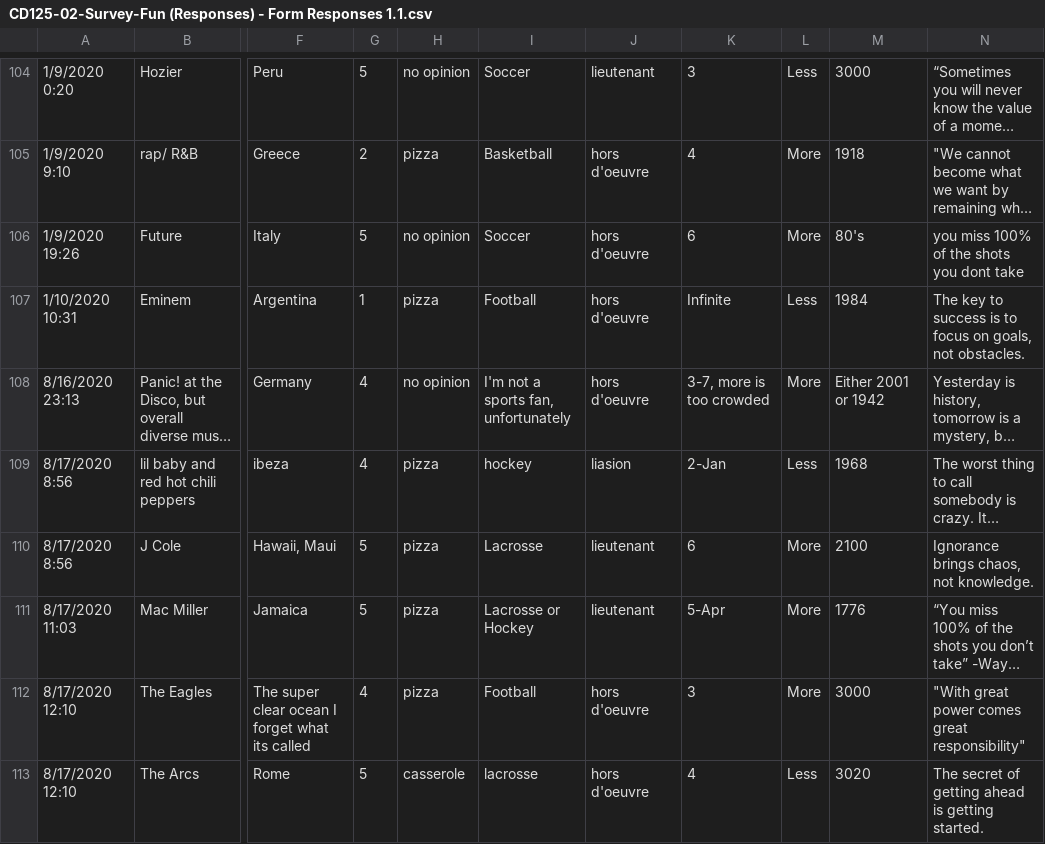
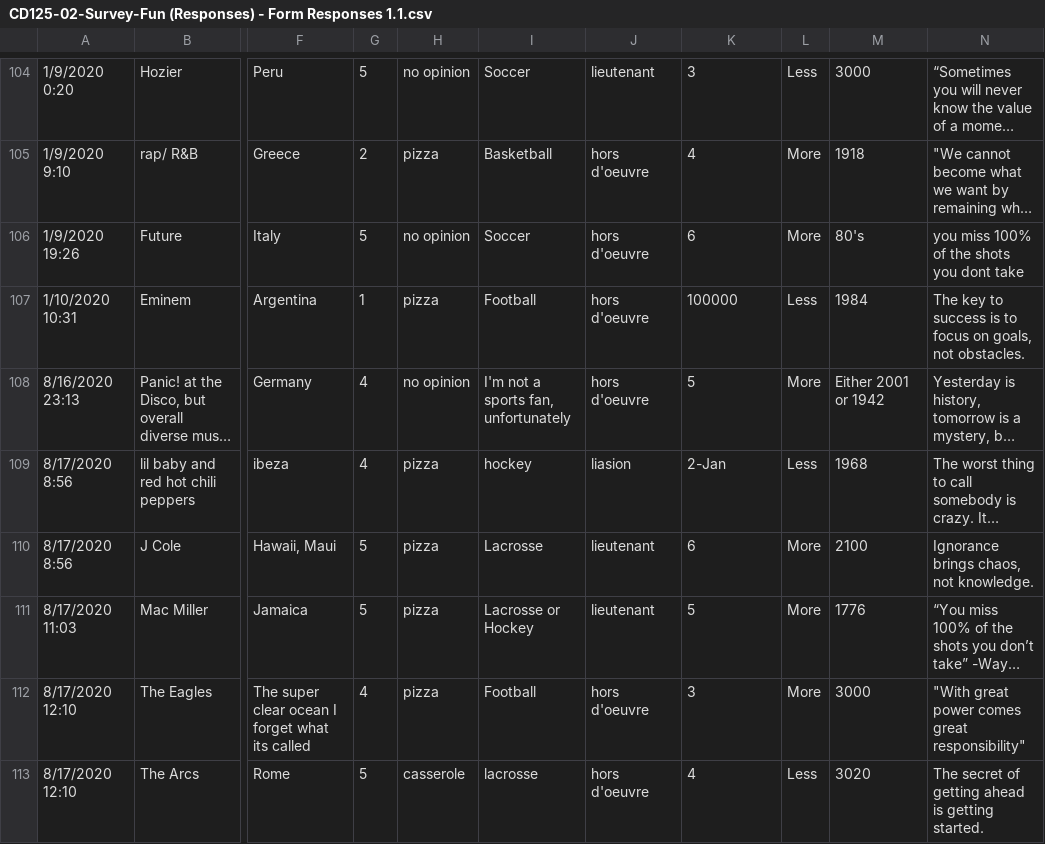
Before and after one commit to flyiingfrogz/heightproject, a CSV file: CD125-02-Survey-Fun (Responses) - Form Responses 1.1.csv, drawn as a sheet; only a part is shown, gaps mark what is left out; long unchanged cells end in …; the diff covers the shown part only; the diff names each change by its address in the sheet, - before the commit and + after, or states it on an @@ line.

Commit message:
Update CD125-02-Survey-Fun (Responses) - Form Responses 1.1.csv

```diff
--- a/CD125-02-Survey-Fun (Responses) - Form Responses 1.1.csv
+++ b/CD125-02-Survey-Fun (Responses) - Form Responses 1.1.csv
-K107: Infinite
+K107: 100000
-K108: 3-7, more is too crowded
+K108: 5
-K111: 5-Apr
+K111: 5
```
Also changed, not shown: 12 edited cells elsewhere in this file.
